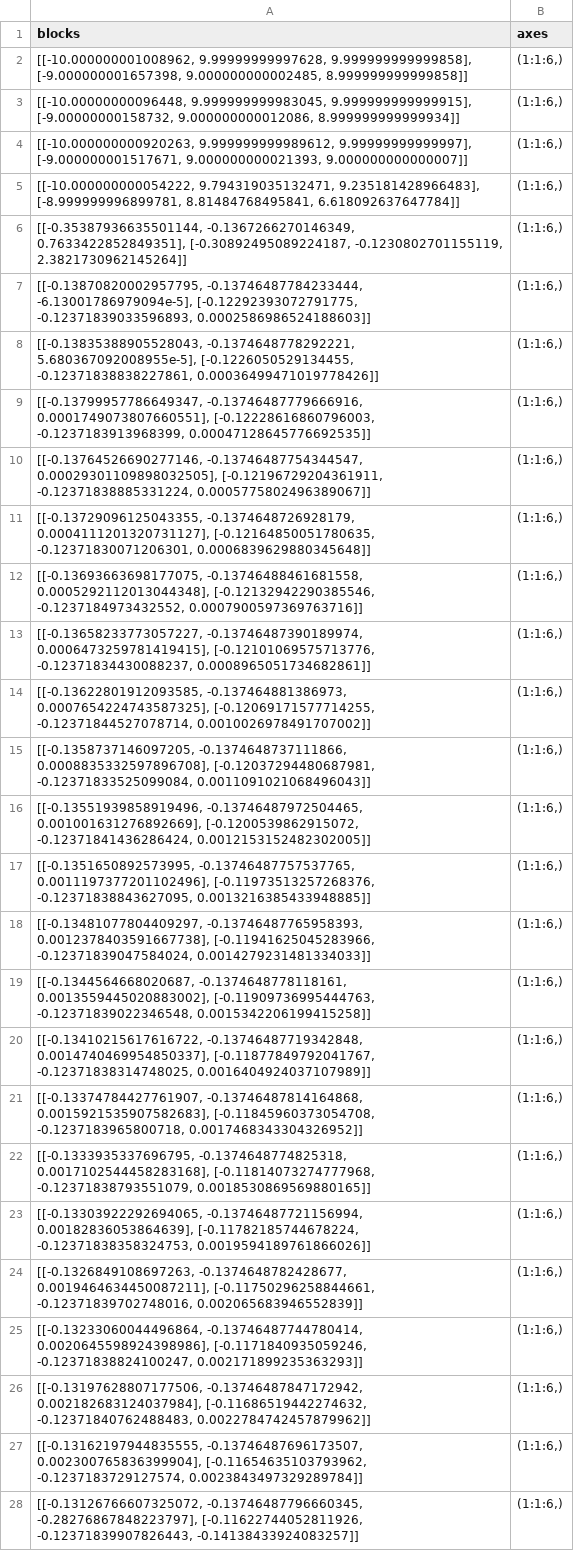
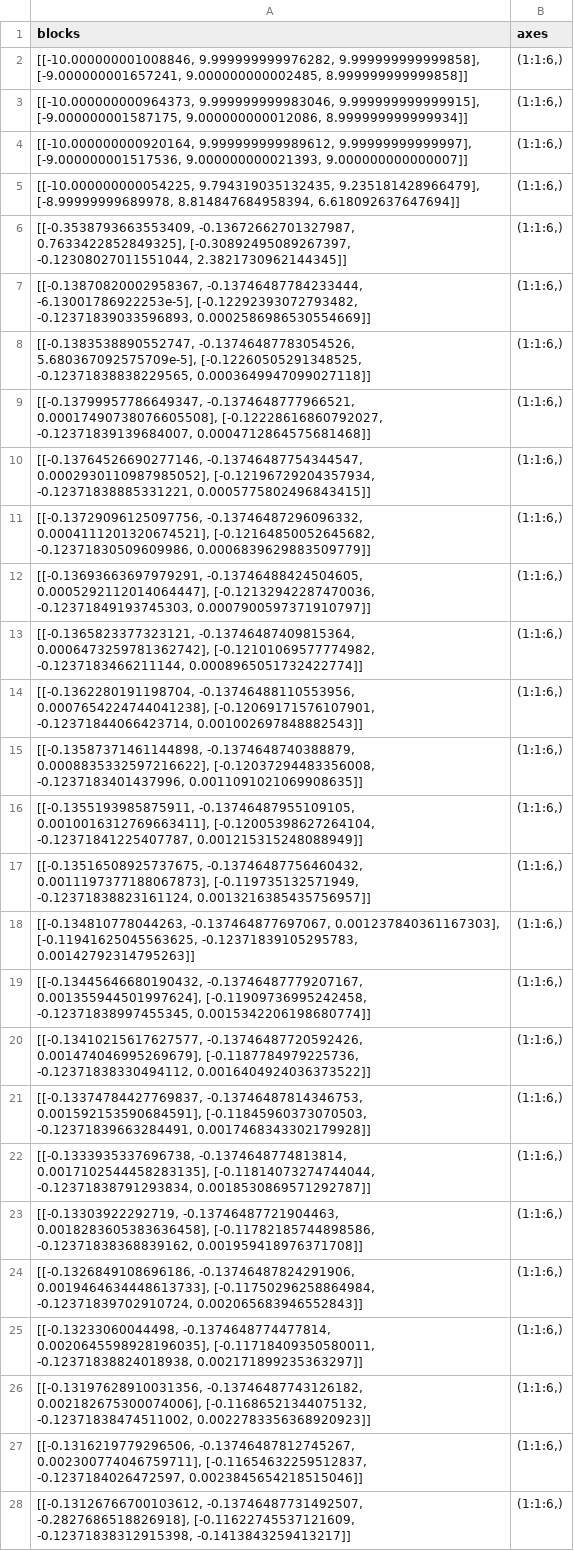
Before and after one commit to kshiller/spe-solver, a CSV file: evader_unconstrained/inputs.csv, drawn as a sheet; only a part is shown; the diff covers the shown part only; the diff names each change by its address in the sheet, - before the commit and + after, or states it on an @@ line.

```diff
--- a/evader_unconstrained/inputs.csv
+++ b/evader_unconstrained/inputs.csv
-A2 (blocks): [[-10.000000001008962, 9.99999999997628, 9.999999999999858], [-9.000000001657398, 9.000000000002485, 8.999999999999858]]
+A2 (blocks): [[-10.000000001008846, 9.999999999976282, 9.999999999999858], [-9.000000001657241, 9.000000000002485, 8.999999999999858]]
-A3 (blocks): [[-10.00000000096448, 9.999999999983045, 9.999999999999915], [-9.00000000158732, 9.000000000012086, 8.999999999999934]]
+A3 (blocks): [[-10.000000000964373, 9.999999999983046, 9.999999999999915], [-9.000000001587175, 9.000000000012086, 8.999999999999934]]
-A4 (blocks): [[-10.000000000920263, 9.999999999989612, 9.99999999999997], [-9.000000001517671, 9.000000000021393, 9.000000000000007]]
+A4 (blocks): [[-10.000000000920164, 9.999999999989612, 9.99999999999997], [-9.000000001517536, 9.000000000021393, 9.000000000000007]]
-A5 (blocks): [[-10.000000000054222, 9.794319035132471, 9.235181428966483], [-8.999999996899781, 8.81484768495841, 6.618092637647784]]
+A5 (blocks): [[-10.000000000054225, 9.794319035132435, 9.235181428966479], [-8.99999999689978, 8.814847684958394, 6.618092637647694]]
-A6 (blocks): [[-0.35387936635501144, -0.1367266270146349, 0.7633422852849351], [-0.30892495089224187, -0.1230802701155119, 2.3821730962145264]]
+A6 (blocks): [[-0.3538793663553409, -0.13672662701327987, 0.7633422852849325], [-0.30892495089267397, -0.12308027011551044, 2.3821730962144345]]
-A7 (blocks): [[-0.13870820002957795, -0.13746487784233444, -6.13001786979094e-5], [-0.12292393072791775, -0.12371839033596893, 0.0002586986524188603]]
+A7 (blocks): [[-0.13870820002958367, -0.13746487784233444, -6.13001786922253e-5], [-0.12292393072793482, -0.12371839033596893, 0.0002586986530554669]]
-A8 (blocks): [[-0.13835388905528043, -0.1374648778292221, 5.680367092008955e-5], [-0.1226050529134455, -0.12371838838227861, 0.00036499471019778426]]
+A8 (blocks): [[-0.1383538890552747, -0.13746487783054526, 5.680367092575709e-5], [-0.12260505291348525, -0.12371838838229565, 0.0003649947099027118]]
-A9 (blocks): [[-0.13799957786649347, -0.13746487779666916, 0.0001749073807660551], [-0.12228616860796003, -0.1237183913968399, 0.00047128645776692535]]
+A9 (blocks): [[-0.13799957786649347, -0.1374648777966521, 0.00017490738076605508], [-0.12228616860792027, -0.12371839139684007, 0.0004712864575681468]]
-A10 (blocks): [[-0.13764526690277146, -0.13746487754344547, 0.00029301109898032505], [-0.12196729204361911, -0.12371838885331224, 0.0005775802496389067]]
+A10 (blocks): [[-0.13764526690277146, -0.13746487754344547, 0.0002930110987985052], [-0.12196729204357934, -0.12371838885331221, 0.0005775802496843415]]
-A11 (blocks): [[-0.13729096125043355, -0.1374648726928179, 0.0004111201320731127], [-0.12164850051780635, -0.12371830071206301, 0.0006839629880345648]]
+A11 (blocks): [[-0.13729096125097756, -0.13746487296096332, 0.0004111201320674521], [-0.12164850052645682, -0.12371830509609986, 0.0006839629883509779]]
-A12 (blocks): [[-0.13693663698177075, -0.13746488461681558, 0.0005292112013044348], [-0.12132942290385546, -0.1237184973432552, 0.0007900597369763716]]
+A12 (blocks): [[-0.13693663697979291, -0.13746488424504605, 0.0005292112014064447], [-0.12132942287470036, -0.12371849193745303, 0.0007900597371910797]]
-A13 (blocks): [[-0.13658233773057227, -0.13746487390189974, 0.0006473259781419415], [-0.12101069575713776, -0.12371834430088237, 0.0008965051734682861]]
+A13 (blocks): [[-0.1365823377323121, -0.13746487409815364, 0.0006473259781362742], [-0.12101069577774982, -0.1237183466211144, 0.0008965051732422774]]
-A14 (blocks): [[-0.13622801912093585, -0.137464881386973, 0.0007654224743587325], [-0.12069171577714255, -0.12371844527078714, 0.0010026978491707002]]
+A14 (blocks): [[-0.1362280191198704, -0.13746488110553956, 0.0007654224744041238], [-0.12069171576107901, -0.12371844066423714, 0.001002697848882543]]
-A15 (blocks): [[-0.1358737146097205, -0.1374648737111866, 0.0008835332597896708], [-0.12037294480687981, -0.12371833525099084, 0.0011091021068496043]]
+A15 (blocks): [[-0.13587371461144898, -0.1374648740388879, 0.0008835332597216622], [-0.12037294483356008, -0.1237183401437996, 0.0011091021069908635]]
-A16 (blocks): [[-0.13551939858919496, -0.13746487972504465, 0.001001631276892669], [-0.1200539862915072, -0.12371841436286424, 0.0012153152482302005]]
+A16 (blocks): [[-0.1355193985875911, -0.13746487955109105, 0.0010016312769663411], [-0.12005398627264104, -0.12371841225407787, 0.001215315248088949]]
-A17 (blocks): [[-0.1351650892573995, -0.13746487757537765, 0.0011197377201102496], [-0.11973513257268376, -0.12371838843627095, 0.0013216385433948885]]
+A17 (blocks): [[-0.13516508925737675, -0.13746487756460432, 0.0011197377188067873], [-0.119735132571949, -0.12371838823161124, 0.0013216385435756957]]
-A18 (blocks): [[-0.13481077804409297, -0.13746487765958393, 0.0012378403591667738], [-0.11941625045283966, -0.12371839047584024, 0.0014279231481334033]]
+A18 (blocks): [[-0.134810778044263, -0.137464877697067, 0.001237840361167303], [-0.11941625045563625, -0.12371839105295783, 0.00142792314795263]]
-A19 (blocks): [[-0.1344564668020687, -0.1374648778118161, 0.0013559445020883002], [-0.11909736995444763, -0.12371839022346548, 0.0015342206199415258]]
+A19 (blocks): [[-0.13445646680190432, -0.13746487779207167, 0.001355944501997624], [-0.11909736995242458, -0.12371838997455345, 0.0015342206198680774]]
-A20 (blocks): [[-0.13410215617616722, -0.13746487719342848, 0.0014740469954850337], [-0.11877849792041767, -0.12371838314748025, 0.0016404924037107989]]
+A20 (blocks): [[-0.13410215617627577, -0.13746487720592426, 0.001474046995269679], [-0.1187784979225736, -0.12371838330494112, 0.0016404924036373522]]
-A21 (blocks): [[-0.13374784427761907, -0.13746487814164868, 0.0015921535907582683], [-0.11845960373054708, -0.1237183965800718, 0.0017468343304326952]]
+A21 (blocks): [[-0.13374784427769837, -0.13746487814346753, 0.001592153590684591], [-0.11845960373070503, -0.12371839663284491, 0.0017468343302179928]]
-A22 (blocks): [[-0.1333935337696795, -0.1374648774825318, 0.0017102544458283168], [-0.11814073274777968, -0.12371838793551079, 0.0018530869569880165]]
+A22 (blocks): [[-0.1333935337696738, -0.1374648774813814, 0.0017102544458283135], [-0.11814073274744044, -0.12371838791293834, 0.0018530869571292787]]
-A23 (blocks): [[-0.13303922292694065, -0.13746487721156994, 0.00182836053864639], [-0.11782185744678224, -0.12371838358324753, 0.0019594189761866026]]
+A23 (blocks): [[-0.13303922292719, -0.13746487721904463, 0.0018283605383636458], [-0.11782185744898586, -0.12371838368839162, 0.001959418976371708]]
-A24 (blocks): [[-0.1326849108697263, -0.1374648782428677, 0.0019464634450087211], [-0.11750296258844661, -0.12371839702748016, 0.002065683946552839]]
+A24 (blocks): [[-0.1326849108696186, -0.13746487824291906, 0.0019464634448613733], [-0.11750296258864984, -0.12371839702910724, 0.002065683946552843]]
-A25 (blocks): [[-0.13233060044496864, -0.13746487744780414, 0.0020645598924398986], [-0.1171840935059246, -0.12371838824100247, 0.002171899235363293]]
+A25 (blocks): [[-0.13233060044498, -0.1374648774477814, 0.0020645598928196035], [-0.11718409350580011, -0.12371838824018938, 0.002171899235363297]]
-A26 (blocks): [[-0.13197628807177506, -0.13746487847172942, 0.002182683124037984], [-0.11686519442274632, -0.12371840762488483, 0.0022784742457879962]]
+A26 (blocks): [[-0.13197628910031356, -0.13746487743126182, 0.002182675300074006], [-0.11686521344075132, -0.12371838474511002, 0.0022783356368920923]]
-A27 (blocks): [[-0.13162197944835555, -0.13746487696173507, 0.002300765836399904], [-0.11654635103793962, -0.1237183729127574, 0.0023843497329289784]]
+A27 (blocks): [[-0.1316219779296506, -0.13746487812745267, 0.002300774046759711], [-0.11654632259512837, -0.1237184026472597, 0.0023845654218515046]]
-A28 (blocks): [[-0.13126766607325072, -0.13746487796660345, -0.28276867848223797], [-0.11622744052811926, -0.12371839907826443, -0.14138433924083257]]
+A28 (blocks): [[-0.13126766700103612, -0.13746487731492507, -0.2827686518826918], [-0.11622745537121609, -0.12371838312915398, -0.1413843259413217]]
```
Also changed, not shown: 93 edited cells elsewhere in this file, evader_unconstrained/states.csv, 32 other files.
